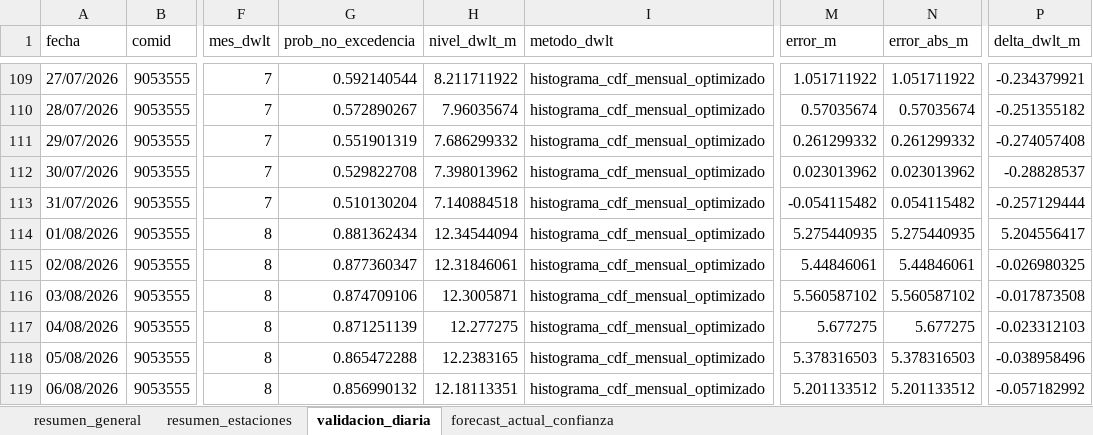
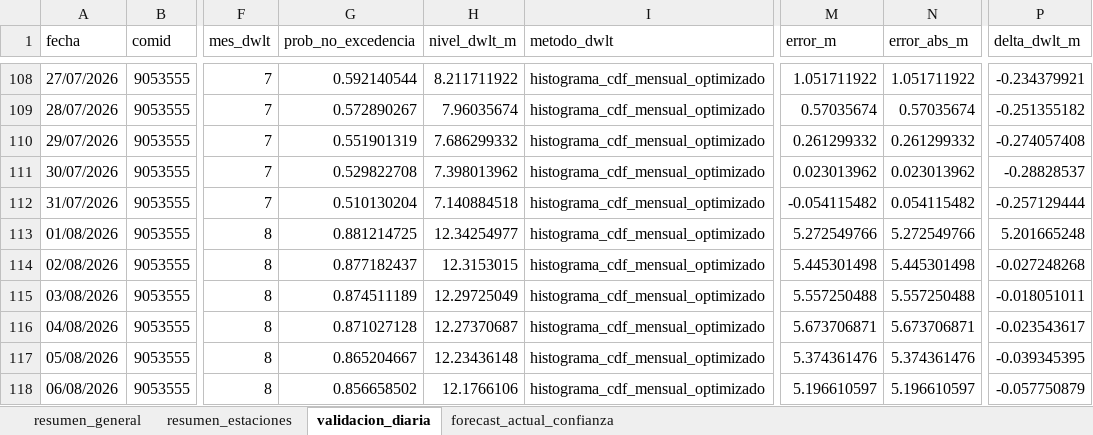
Before and after one commit to KURONO23/LoretoNivelesaCaudales, an Excel workbook: outputs/validacion_dwlt_hasta_observado_disponible.xlsx, sheet validacion_diaria, drawn as a sheet; only a part is shown, gaps mark what is left out; values as stored, in another font and other column widths than the file's, no borders; addresses are those after the commit; the diff covers the shown part only; the diff names each change by its address in the sheet, - before the commit and + after, or states it on an @@ line.

```diff
--- a/outputs/validacion_dwlt_hasta_observado_disponible.xlsx (sheet validacion_diaria)
+++ b/outputs/validacion_dwlt_hasta_observado_disponible.xlsx (sheet validacion_diaria)
-G113 (prob_no_excedencia): 0.881362434
+G113 (prob_no_excedencia): 0.881214725
-H113 (nivel_dwlt_m): 12.34544094
+H113 (nivel_dwlt_m): 12.34254977
-M113 (error_m): 5.275440935
+M113 (error_m): 5.272549766
-N113 (error_abs_m): 5.275440935
+N113 (error_abs_m): 5.272549766
-P113 (delta_dwlt_m): 5.204556417
+P113 (delta_dwlt_m): 5.201665248
-G114 (prob_no_excedencia): 0.877360347
+G114 (prob_no_excedencia): 0.877182437
-H114 (nivel_dwlt_m): 12.31846061
+H114 (nivel_dwlt_m): 12.3153015
-M114 (error_m): 5.44846061
+M114 (error_m): 5.445301498
-N114 (error_abs_m): 5.44846061
+N114 (error_abs_m): 5.445301498
-P114 (delta_dwlt_m): -0.026980325
+P114 (delta_dwlt_m): -0.027248268
-G115 (prob_no_excedencia): 0.874709106
+G115 (prob_no_excedencia): 0.874511189
-H115 (nivel_dwlt_m): 12.3005871
+H115 (nivel_dwlt_m): 12.29725049
-M115 (error_m): 5.560587102
+M115 (error_m): 5.557250488
-N115 (error_abs_m): 5.560587102
+N115 (error_abs_m): 5.557250488
-P115 (delta_dwlt_m): -0.017873508
+P115 (delta_dwlt_m): -0.018051011
-G116 (prob_no_excedencia): 0.871251139
+G116 (prob_no_excedencia): 0.871027128
-H116 (nivel_dwlt_m): 12.277275
+H116 (nivel_dwlt_m): 12.27370687
-M116 (error_m): 5.677275
+M116 (error_m): 5.673706871
-N116 (error_abs_m): 5.677275
+N116 (error_abs_m): 5.673706871
-P116 (delta_dwlt_m): -0.023312103
+P116 (delta_dwlt_m): -0.023543617
-G117 (prob_no_excedencia): 0.865472288
+G117 (prob_no_excedencia): 0.865204667
-H117 (nivel_dwlt_m): 12.2383165
+H117 (nivel_dwlt_m): 12.23436148
-M117 (error_m): 5.378316503
+M117 (error_m): 5.374361476
-N117 (error_abs_m): 5.378316503
+N117 (error_abs_m): 5.374361476
-P117 (delta_dwlt_m): -0.038958496
+P117 (delta_dwlt_m): -0.039345395
-G118 (prob_no_excedencia): 0.856990132
+G118 (prob_no_excedencia): 0.856658502
-H118 (nivel_dwlt_m): 12.18113351
+H118 (nivel_dwlt_m): 12.1766106
-M118 (error_m): 5.201133512
+M118 (error_m): 5.196610597
-N118 (error_abs_m): 5.201133512
+N118 (error_abs_m): 5.196610597
-P118 (delta_dwlt_m): -0.057182992
+P118 (delta_dwlt_m): -0.057750879
```
Also changed, not shown: 16 added rows, 13 removed rows and 573 edited cells elsewhere in this sheet, sheet resumen_estaciones, sheet forecast_actual_confianza, sheet resumen_general, outputs/metricas_dwlt_estaciones.xlsx, outputs/pronostico_nivel_7dias_estaciones.xlsx, 10 other files.
